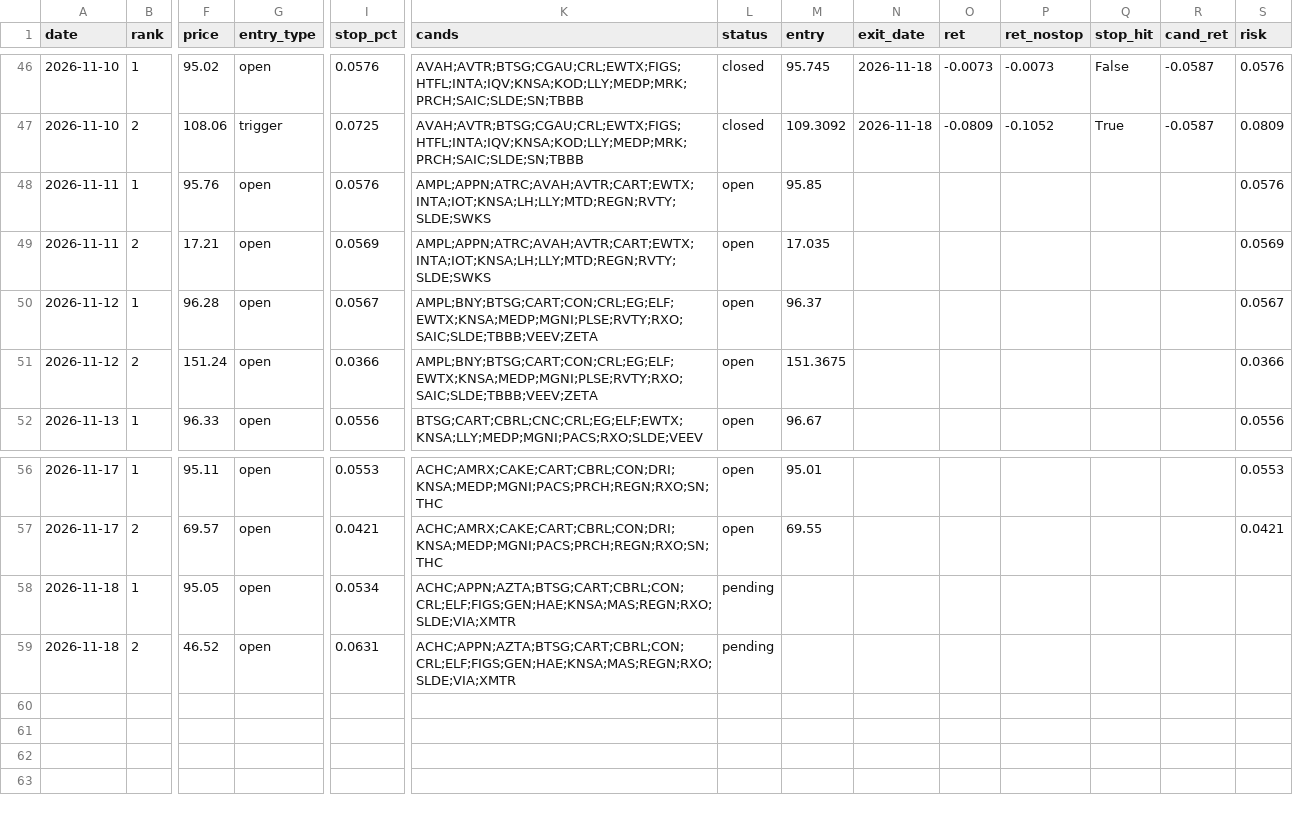
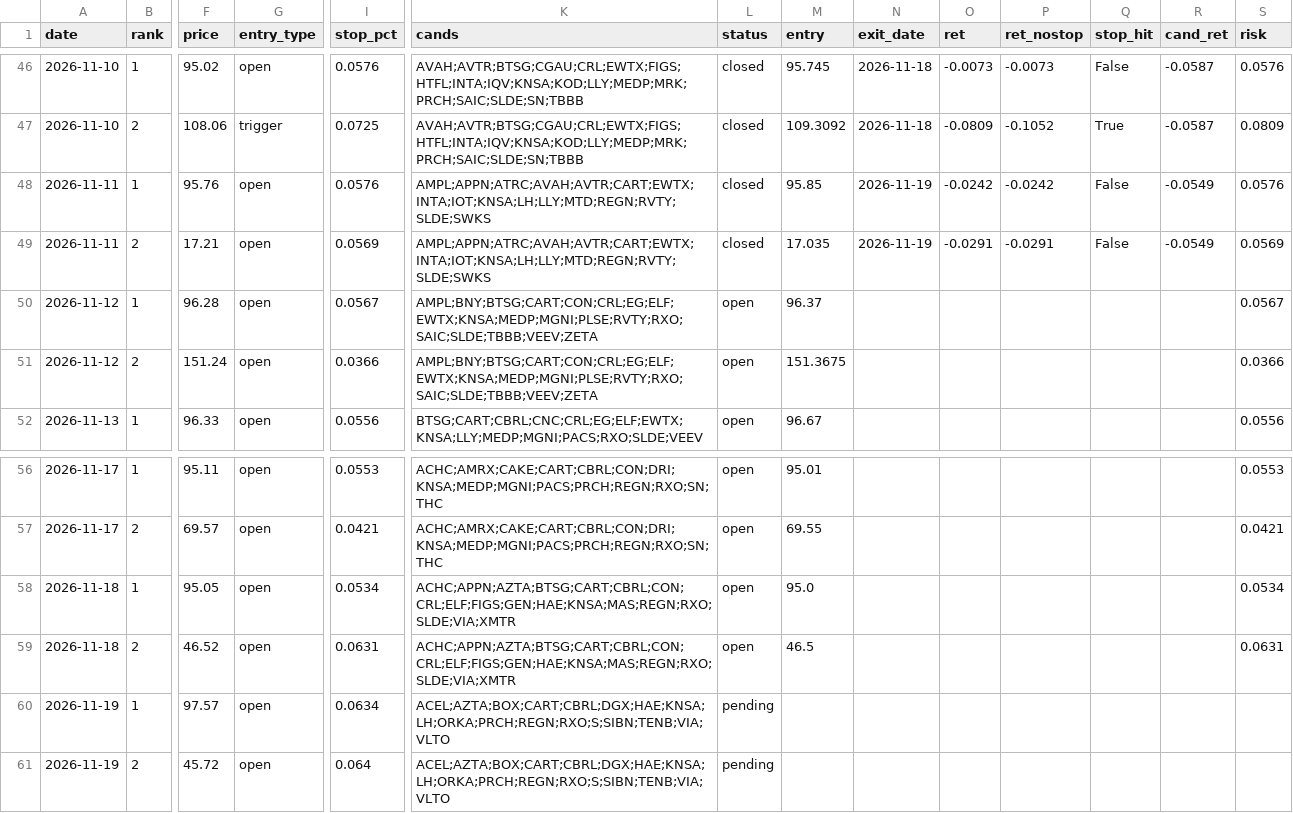
Before and after one commit to az123-stack/breadth-monitor, a CSV file: data/pick_ledger.csv, drawn as a sheet; only a part is shown, gaps mark what is left out; rows hold the shown columns only; the diff names each change by its address in the sheet, - before the commit and + after, or states it on an @@ line.

```diff
--- a/data/pick_ledger.csv
+++ b/data/pick_ledger.csv
-L48:L49 (status): open
+L48:L49 (status): closed
-N48:N49 (exit_date): (empty)
+N48:N49 (exit_date): 2026-11-19
-O48 (ret): (empty)
+O48 (ret): -0.0242
-P48 (ret_nostop): (empty)
+P48 (ret_nostop): -0.0242
-Q48:Q49 (stop_hit): (empty)
+Q48:Q49 (stop_hit): False
-R48:R49 (cand_ret): (empty)
+R48:R49 (cand_ret): -0.0549
-O49 (ret): (empty)
+O49 (ret): -0.0291
-P49 (ret_nostop): (empty)
+P49 (ret_nostop): -0.0291
-L58:L59 (status): pending
+L58:L59 (status): open
-M58 (entry): (empty)
+M58 (entry): 95.0
-S58 (risk): (empty)
+S58 (risk): 0.0534
-M59 (entry): (empty)
+M59 (entry): 46.5
-S59 (risk): (empty)
+S59 (risk): 0.0631
+row 60: 2026-11-19 | 1 | 97.57 | open | 0.0634 | ACEL;AZTA;BOX;CART;CBRL;DGX;HAE;KNSA;LH;ORKA;PRCH;REGN;RXO;S;SIBN;TENB;VIA;VLTO | pending
+row 61: 2026-11-19 | 2 | 45.72 | open | 0.064 | ACEL;AZTA;BOX;CART;CBRL;DGX;HAE;KNSA;LH;ORKA;PRCH;REGN;RXO;S;SIBN;TENB;VIA;VLTO | pending
```
Also changed, not shown: data/breadth.csv, data/decision_log.csv, 20 other files.
